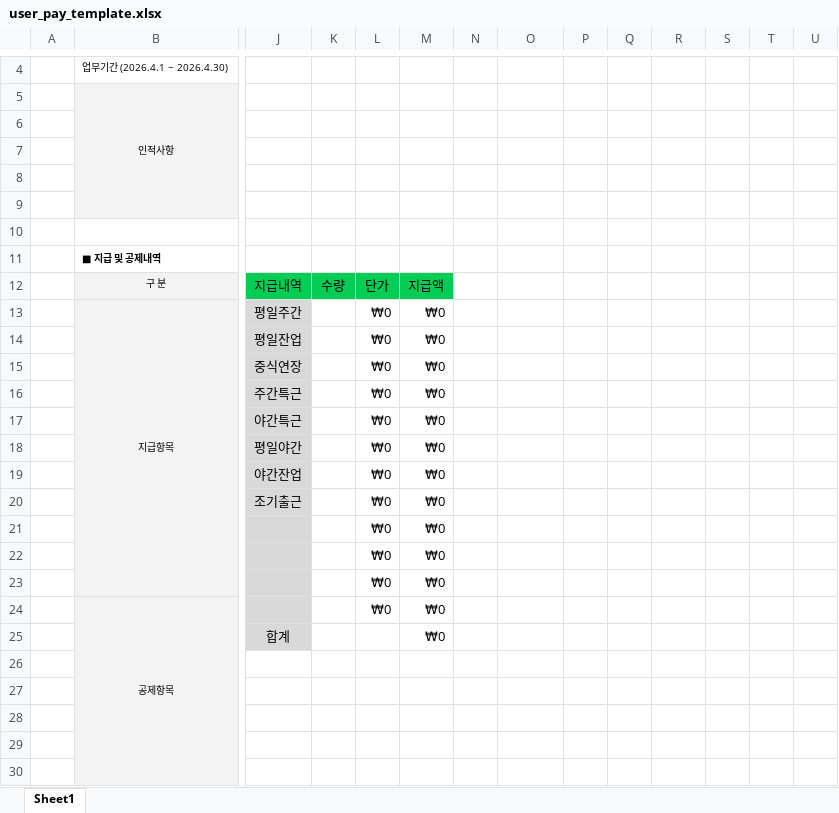
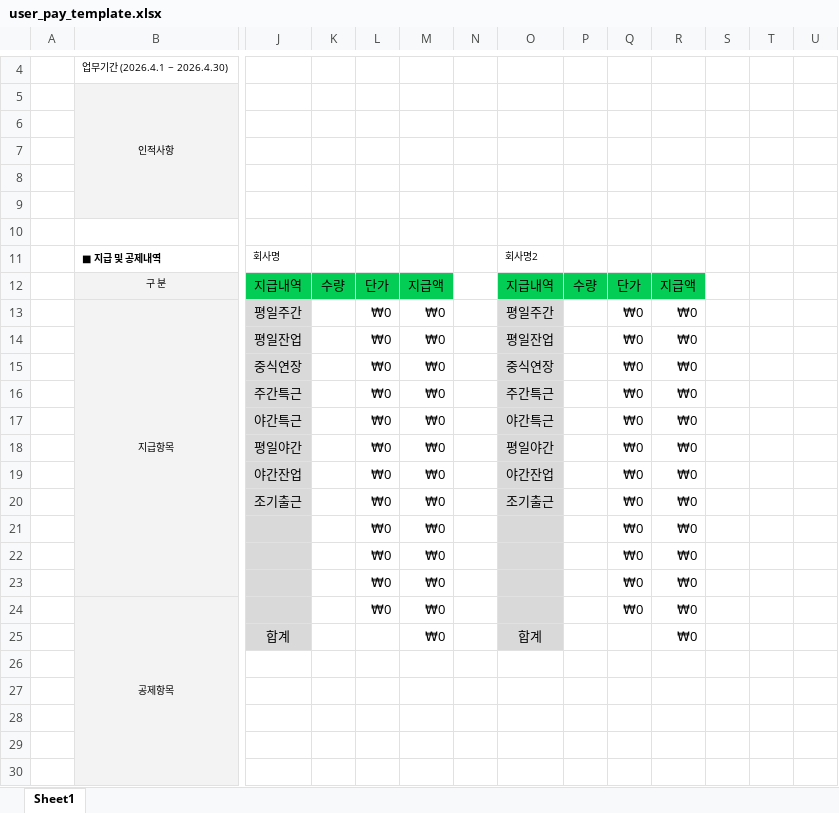
Before and after one commit to kimjaeseon158/teamproject_, an Excel workbook: front/public/templates/user_pay_template.xlsx, sheet Sheet1, drawn as a sheet; only a part is shown, gaps mark what is left out; values as stored, in another font and other column widths than the file's, no borders; removed rows and columns are numbered as before the commit, all else as after; rows hold the shown columns only; the diff names each change by its address in the sheet, - before the commit and + after, or states it on an @@ line.

```diff
--- a/front/public/templates/user_pay_template.xlsx (sheet Sheet1)
+++ b/front/public/templates/user_pay_template.xlsx (sheet Sheet1)
-row 11:  | ■ 지급 및 공제내역
+row 11:  | ■ 지급 및 공제내역 | 회사명 |  |  |  |  | 회사명2
-O12: (empty)
+O12: 지급내역
-O12:R12 fill: none
+O12:R12 fill: #03CD55
-P12: (empty)
+P12: 수량
-Q12: (empty)
+Q12: 단가
-R12: (empty)
+R12: 지급액
-O13: (empty)
+O13: 평일주간
-O13:O25 fill: none
+O13:O25 fill: #D9D9D9
-Q13:Q24: (empty)
+Q13:Q24: ₩0
-R13:R25: (empty)
+R13:R25: ₩0
-O14: (empty)
+O14: 평일잔업
-O15: (empty)
+O15: 중식연장
-O16: (empty)
+O16: 주간특근
-O17: (empty)
+O17: 야간특근
-O18: (empty)
+O18: 평일야간
-O19: (empty)
+O19: 야간잔업
-O20: (empty)
+O20: 조기출근
-O25: (empty)
+O25: 합계
```
Also changed, not shown: formulas that keep their value, 20 other files.
